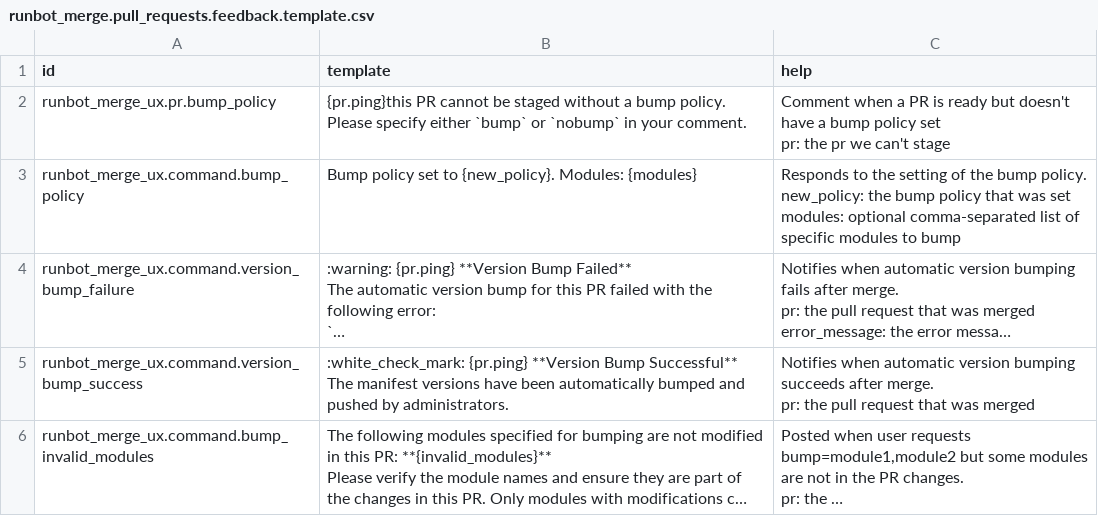
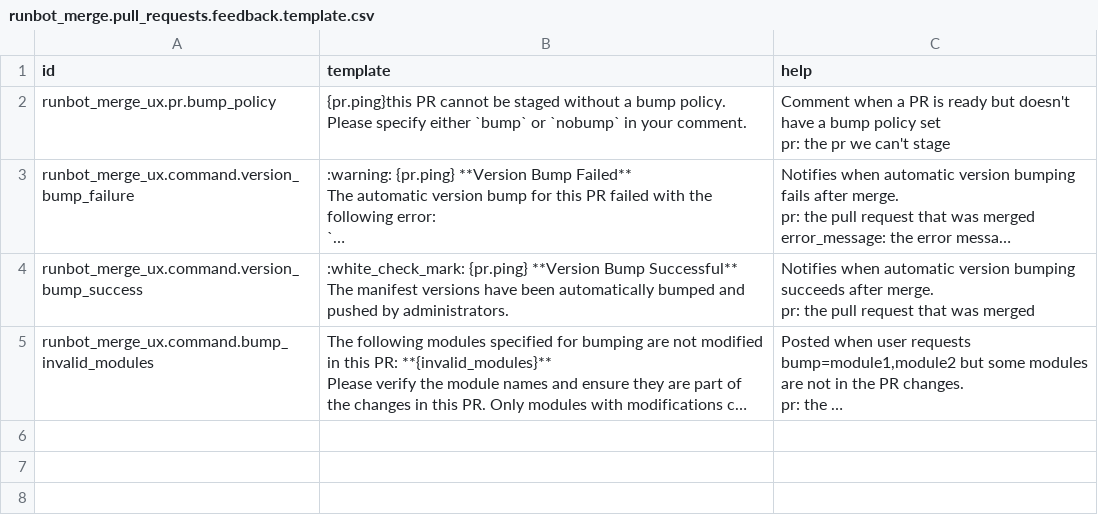
Before and after one commit to ingadhoc/runbot-addons, a CSV file: runbot_merge_ux/data/runbot_merge.pull_requests.feedback.template.csv, drawn as a sheet; long unchanged cells end in …; ↵ is a line break in a cell; the diff names each change by its address in the sheet, - before the commit and + after, or states it on an @@ line.

Commit message:
[ADD] Extend render_full_table with bump_policy visualization
closes ingadhoc/runbot-addons#37

closes ingadhoc/runbot-addons#38

Signed-off-by: Augusto Weiss <awe@adhoc.com.ar>
Signed-off-by: Andrés Zacchino <az@adhoc.inc>

```diff
--- a/runbot_merge_ux/data/runbot_merge.pull_requests.feedback.template.csv
+++ b/runbot_merge_ux/data/runbot_merge.pull_requests.feedback.template.csv
-row 3: runbot_merge_ux.command.bump_policy | Bump policy set to {new_policy}. Modules: {modules} | Responds to the setting of the bump policy. ↵ new_policy: the bump policy that was set ↵ modules: optional comma-separated list of specific modules to bump
```
Also changed, not shown: 5 other files.
